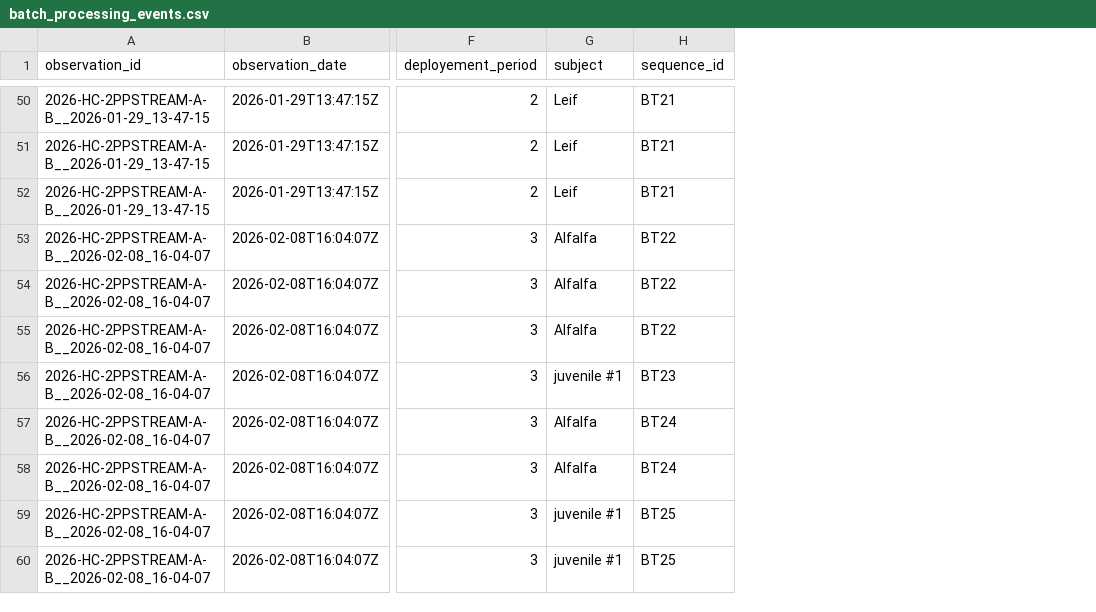
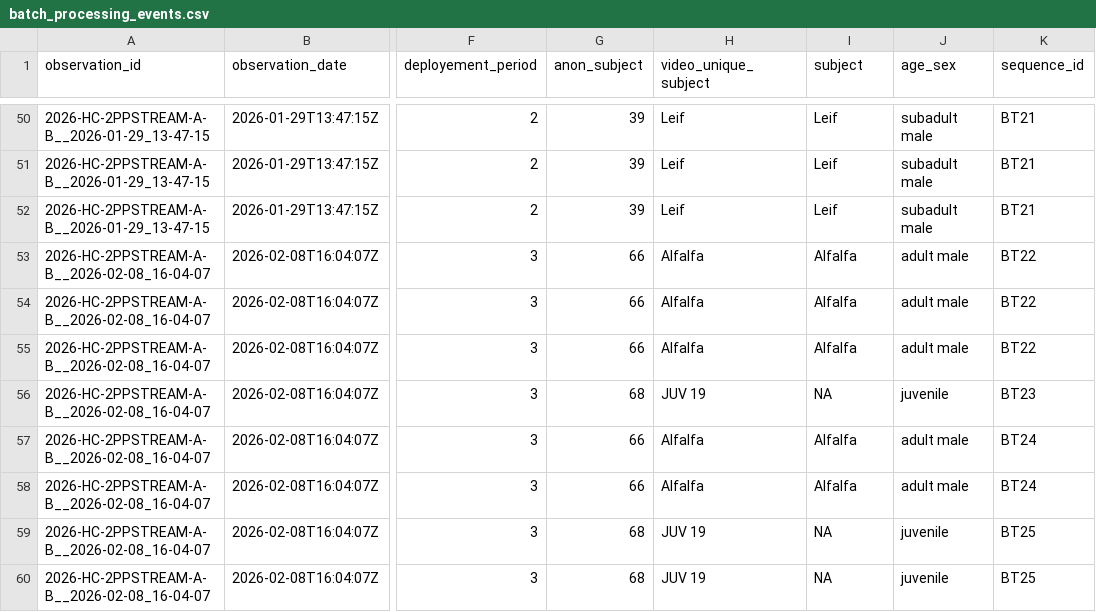
Before and after one commit to teressawesley/Capuchin_HC_foraging_efficiency_and_selectivity, a CSV file: generated_data/batch_processing_events.csv, drawn as a sheet; only a part is shown, gaps mark what is left out; addresses are those after the commit; the diff covers the shown part only; the diff names each change by its address in the sheet, - before the commit and + after, or states it on an @@ line.

Commit message:
Adding subjects identities, finalizing efficency analysis cleaning, added stone grab to pound groups

```diff
--- a/generated_data/batch_processing_events.csv
+++ b/generated_data/batch_processing_events.csv
+column G (anon_subject), rows 50-60: 39 | 39 | 39 | 66 | 66 | 66 | 68 | 66 | 66 | 68 | 68
+column H (video_unique_subject), rows 50-60: Leif | Leif | Leif | Alfalfa | Alfalfa | Alfalfa | JUV 19 | Alfalfa | Alfalfa | JUV 19 | JUV 19
+column J (age_sex), rows 50-60: subadult male | subadult male | subadult male | adult male | adult male | adult male | juvenile | adult male | adult male | juvenile | juvenile
-I56 (subject): juvenile #1
+I56 (subject): NA
-I59:I60 (subject): juvenile #1
+I59:I60 (subject): NA
```
Also changed, not shown: 10 edited cells elsewhere in this file, generated_data/batch_processing_ids.csv, generated_data/handling_HC_ids.csv, 7 other files.
